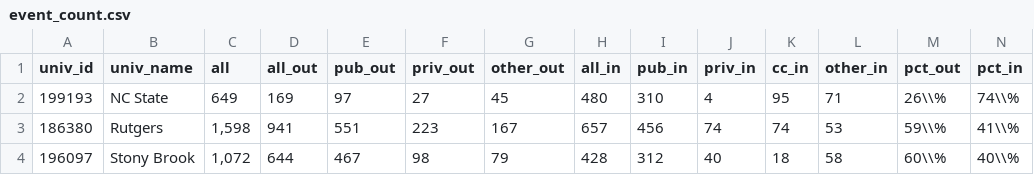
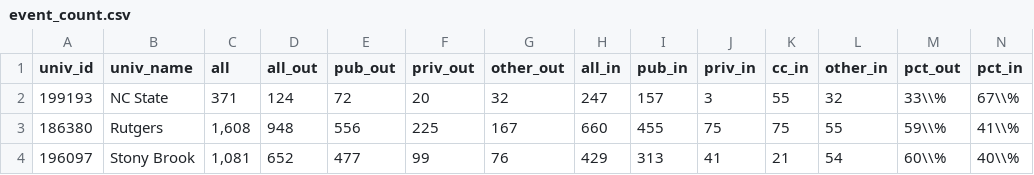
Before and after one commit to ozanj/joyce_report, a CSV file: data/event_count.csv, drawn as a sheet; only a part is shown; the diff covers the shown part only; the diff names each change by its address in the sheet, - before the commit and + after, or states it on an @@ line.

```diff
--- a/data/event_count.csv
+++ b/data/event_count.csv
-C2 (all): 649
+C2 (all): 371
-D2 (all_out): 169
+D2 (all_out): 124
-E2 (pub_out): 97
+E2 (pub_out): 72
-F2 (priv_out): 27
+F2 (priv_out): 20
-G2 (other_out): 45
+G2 (other_out): 32
-H2 (all_in): 480
+H2 (all_in): 247
-I2 (pub_in): 310
+I2 (pub_in): 157
-J2 (priv_in): 4
+J2 (priv_in): 3
-K2 (cc_in): 95
+K2 (cc_in): 55
-L2 (other_in): 71
+L2 (other_in): 32
-M2 (pct_out): 26\\%
+M2 (pct_out): 33\\%
-N2 (pct_in): 74\\%
+N2 (pct_in): 67\\%
-C3 (all): 1,598
+C3 (all): 1,608
-D3 (all_out): 941
+D3 (all_out): 948
-E3 (pub_out): 551
+E3 (pub_out): 556
-F3 (priv_out): 223
+F3 (priv_out): 225
-H3 (all_in): 657
+H3 (all_in): 660
-I3 (pub_in): 456
+I3 (pub_in): 455
-J3 (priv_in): 74
+J3 (priv_in): 75
-K3 (cc_in): 74
+K3 (cc_in): 75
-L3 (other_in): 53
+L3 (other_in): 55
-C4 (all): 1,072
+C4 (all): 1,081
-D4 (all_out): 644
+D4 (all_out): 652
-E4 (pub_out): 467
+E4 (pub_out): 477
-F4 (priv_out): 98
+F4 (priv_out): 99
-G4 (other_out): 79
+G4 (other_out): 76
-H4 (all_in): 428
+H4 (all_in): 429
-I4 (pub_in): 312
+I4 (pub_in): 313
-J4 (priv_in): 40
+J4 (priv_in): 41
-K4 (cc_in): 18
+K4 (cc_in): 21
-L4 (other_in): 58
+L4 (other_in): 54
```
Also changed, not shown: 74 edited cells elsewhere in this file, data/desc_in_cc_stats.csv, data/desc_in_pub_stats.csv, 13 other files.
